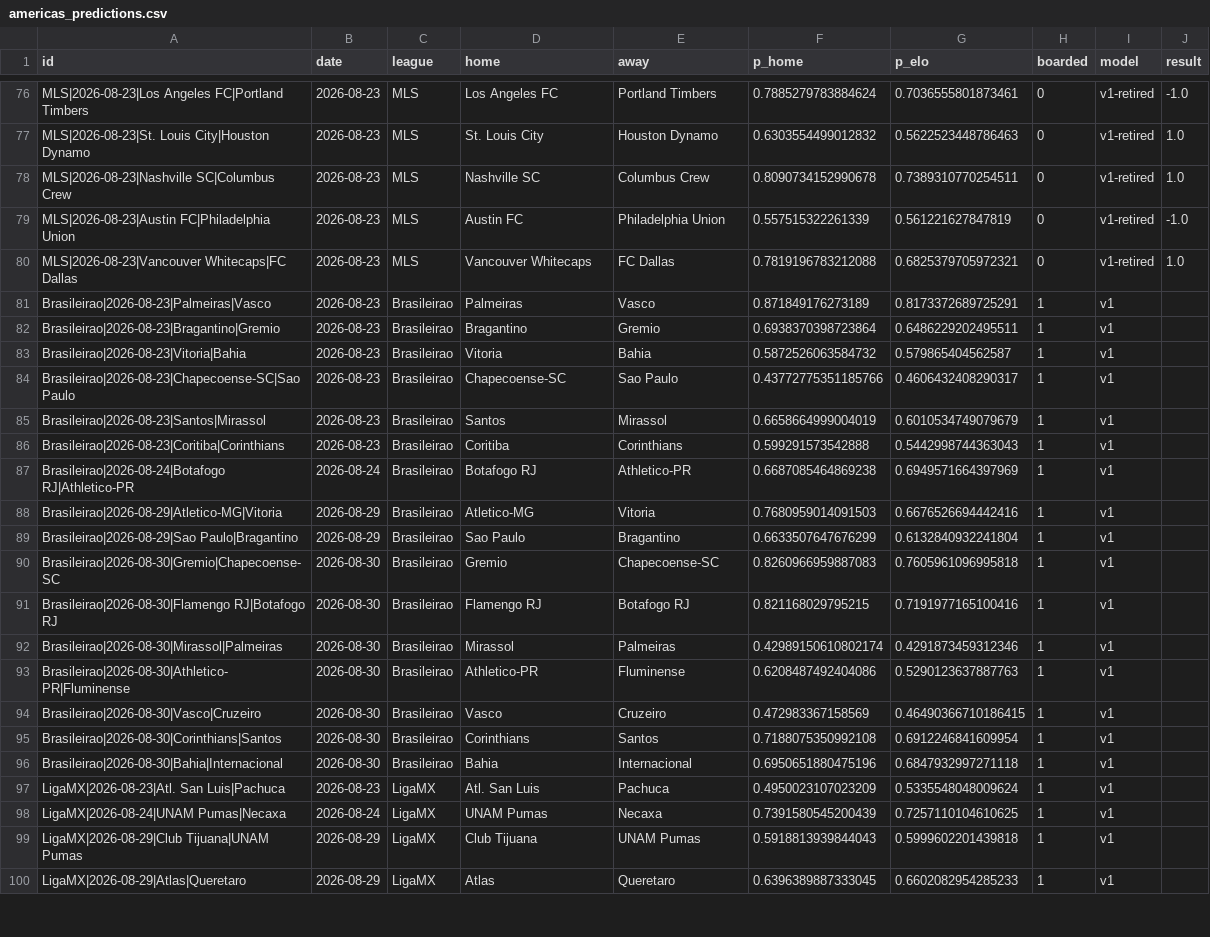
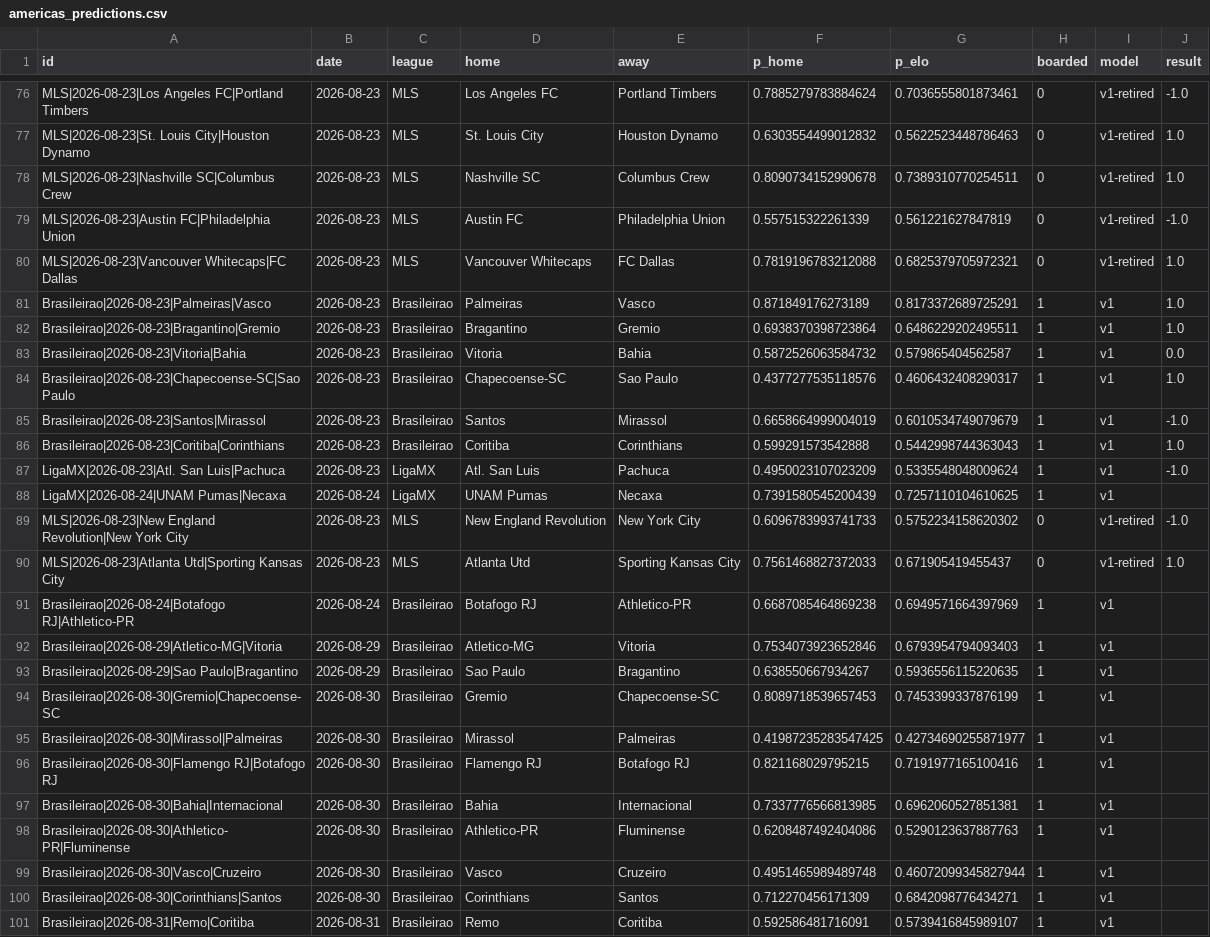
Before and after one commit to azcal/mbm-soccer, a CSV file: logs/americas_predictions.csv, drawn as a sheet; only a part is shown, gaps mark what is left out; the diff covers the shown part only.

```diff
--- a/logs/americas_predictions.csv
+++ b/logs/americas_predictions.csv
@@ -80,21 +80,22 @@ MLS|2026-08-23|Austin FC|Philadelphia Union,2026-08-23,MLS,Austin FC,Philadelphi
 MLS|2026-08-23|Vancouver Whitecaps|FC Dallas,2026-08-23,MLS,Vancouver Whitecaps,FC Dallas,0.7819196783212088,0.6825379705972321,0,v1-retired,1.0
-Brasileirao|2026-08-23|Palmeiras|Vasco,2026-08-23,Brasileirao,Palmeiras,Vasco,0.871849176273189,0.8173372689725291,1,v1,
-Brasileirao|2026-08-23|Bragantino|Gremio,2026-08-23,Brasileirao,Bragantino,Gremio,0.6938370398723864,0.6486229202495511,1,v1,
-Brasileirao|2026-08-23|Vitoria|Bahia,2026-08-23,Brasileirao,Vitoria,Bahia,0.5872526063584732,0.579865404562587,1,v1,
-Brasileirao|2026-08-23|Chapecoense-SC|Sao Paulo,2026-08-23,Brasileirao,Chapecoense-SC,Sao Paulo,0.43772775351185766,0.4606432408290317,1,v1,
-Brasileirao|2026-08-23|Santos|Mirassol,2026-08-23,Brasileirao,Santos,Mirassol,0.6658664999004019,0.6010534749079679,1,v1,
-Brasileirao|2026-08-23|Coritiba|Corinthians,2026-08-23,Brasileirao,Coritiba,Corinthians,0.599291573542888,0.5442998744363043,1,v1,
+Brasileirao|2026-08-23|Palmeiras|Vasco,2026-08-23,Brasileirao,Palmeiras,Vasco,0.871849176273189,0.8173372689725291,1,v1,1.0
+Brasileirao|2026-08-23|Bragantino|Gremio,2026-08-23,Brasileirao,Bragantino,Gremio,0.6938370398723864,0.6486229202495511,1,v1,1.0
+Brasileirao|2026-08-23|Vitoria|Bahia,2026-08-23,Brasileirao,Vitoria,Bahia,0.5872526063584732,0.579865404562587,1,v1,0.0
+Brasileirao|2026-08-23|Chapecoense-SC|Sao Paulo,2026-08-23,Brasileirao,Chapecoense-SC,Sao Paulo,0.4377277535118576,0.4606432408290317,1,v1,1.0
+Brasileirao|2026-08-23|Santos|Mirassol,2026-08-23,Brasileirao,Santos,Mirassol,0.6658664999004019,0.6010534749079679,1,v1,-1.0
+Brasileirao|2026-08-23|Coritiba|Corinthians,2026-08-23,Brasileirao,Coritiba,Corinthians,0.599291573542888,0.5442998744363043,1,v1,1.0
+LigaMX|2026-08-23|Atl. San Luis|Pachuca,2026-08-23,LigaMX,Atl. San Luis,Pachuca,0.4950023107023209,0.5335548048009624,1,v1,-1.0
+LigaMX|2026-08-24|UNAM Pumas|Necaxa,2026-08-24,LigaMX,UNAM Pumas,Necaxa,0.7391580545200439,0.7257110104610625,1,v1,
+MLS|2026-08-23|New England Revolution|New York City,2026-08-23,MLS,New England Revolution,New York City,0.6096783993741733,0.5752234158620302,0,v1-retired,-1.0
+MLS|2026-08-23|Atlanta Utd|Sporting Kansas City,2026-08-23,MLS,Atlanta Utd,Sporting Kansas City,0.7561468827372033,0.671905419455437,0,v1-retired,1.0
 Brasileirao|2026-08-24|Botafogo RJ|Athletico-PR,2026-08-24,Brasileirao,Botafogo RJ,Athletico-PR,0.6687085464869238,0.6949571664397969,1,v1,
-Brasileirao|2026-08-29|Atletico-MG|Vitoria,2026-08-29,Brasileirao,Atletico-MG,Vitoria,0.7680959014091503,0.6676526694442416,1,v1,
-Brasileirao|2026-08-29|Sao Paulo|Bragantino,2026-08-29,Brasileirao,Sao Paulo,Bragantino,0.6633507647676299,0.6132840932241804,1,v1,
-Brasileirao|2026-08-30|Gremio|Chapecoense-SC,2026-08-30,Brasileirao,Gremio,Chapecoense-SC,0.8260966959887083,0.7605961096995818,1,v1,
+Brasileirao|2026-08-29|Atletico-MG|Vitoria,2026-08-29,Brasileirao,Atletico-MG,Vitoria,0.7534073923652846,0.6793954794093403,1,v1,
+Brasileirao|2026-08-29|Sao Paulo|Bragantino,2026-08-29,Brasileirao,Sao Paulo,Bragantino,0.638550667934267,0.5936556115220635,1,v1,
+Brasileirao|2026-08-30|Gremio|Chapecoense-SC,2026-08-30,Brasileirao,Gremio,Chapecoense-SC,0.8089718539657453,0.7453399337876199,1,v1,
+Brasileirao|2026-08-30|Mirassol|Palmeiras,2026-08-30,Brasileirao,Mirassol,Palmeiras,0.41987235283547425,0.42734690255871977,1,v1,
 Brasileirao|2026-08-30|Flamengo RJ|Botafogo RJ,2026-08-30,Brasileirao,Flamengo RJ,Botafogo RJ,0.821168029795215,0.7191977165100416,1,v1,
-Brasileirao|2026-08-30|Mirassol|Palmeiras,2026-08-30,Brasileirao,Mirassol,Palmeiras,0.42989150610802174,0.4291873459312346,1,v1,
+Brasileirao|2026-08-30|Bahia|Internacional,2026-08-30,Brasileirao,Bahia,Internacional,0.7337776566813985,0.6962060527851381,1,v1,
 Brasileirao|2026-08-30|Athletico-PR|Fluminense,2026-08-30,Brasileirao,Athletico-PR,Fluminense,0.6208487492404086,0.5290123637887763,1,v1,
-Brasileirao|2026-08-30|Vasco|Cruzeiro,2026-08-30,Brasileirao,Vasco,Cruzeiro,0.472983367158569,0.46490366710186415,1,v1,
-Brasileirao|2026-08-30|Corinthians|Santos,2026-08-30,Brasileirao,Corinthians,Santos,0.7188075350992108,0.6912246841609954,1,v1,
-Brasileirao|2026-08-30|Bahia|Internacional,2026-08-30,Brasileirao,Bahia,Internacional,0.6950651880475196,0.6847932997271118,1,v1,
-LigaMX|2026-08-23|Atl. San Luis|Pachuca,2026-08-23,LigaMX,Atl. San Luis,Pachuca,0.4950023107023209,0.5335548048009624,1,v1,
-LigaMX|2026-08-24|UNAM Pumas|Necaxa,2026-08-24,LigaMX,UNAM Pumas,Necaxa,0.7391580545200439,0.7257110104610625,1,v1,
-LigaMX|2026-08-29|Club Tijuana|UNAM Pumas,2026-08-29,LigaMX,Club Tijuana,UNAM Pumas,0.5918813939844043,0.5999602201439818,1,v1,
-LigaMX|2026-08-29|Atlas|Queretaro,2026-08-29,LigaMX,Atlas,Queretaro,0.6396389887333045,0.6602082954285233,1,v1,
+Brasileirao|2026-08-30|Vasco|Cruzeiro,2026-08-30,Brasileirao,Vasco,Cruzeiro,0.4951465989489748,0.46072099345827944,1,v1,
+Brasileirao|2026-08-30|Corinthians|Santos,2026-08-30,Brasileirao,Corinthians,Santos,0.712270456171309,0.6842098776434271,1,v1,
+Brasileirao|2026-08-31|Remo|Coritiba,2026-08-31,Brasileirao,Remo,Coritiba,0.592586481716091,0.5739416845989107,1,v1,
```
Also changed, not shown: 2 added rows, 2 removed rows and 24 edited cells elsewhere in this file, data/americas_matches.csv, logs/graded.csv, 5 other files.
